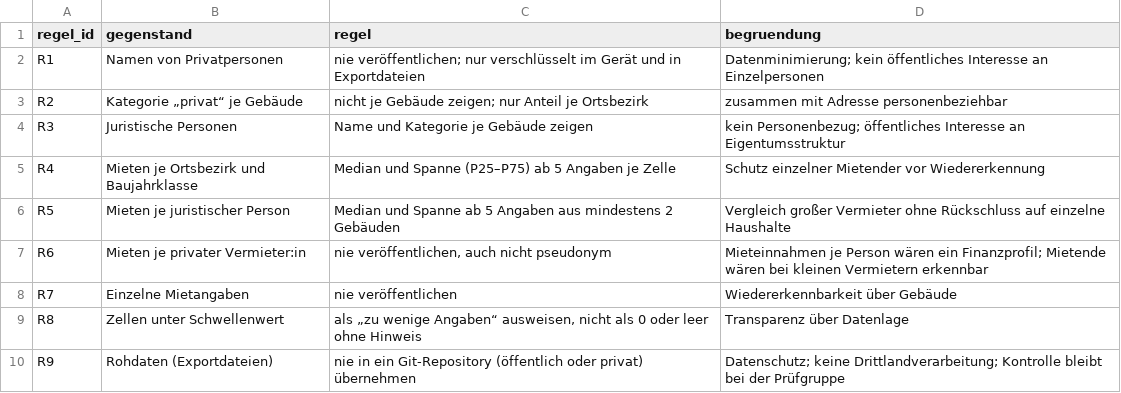
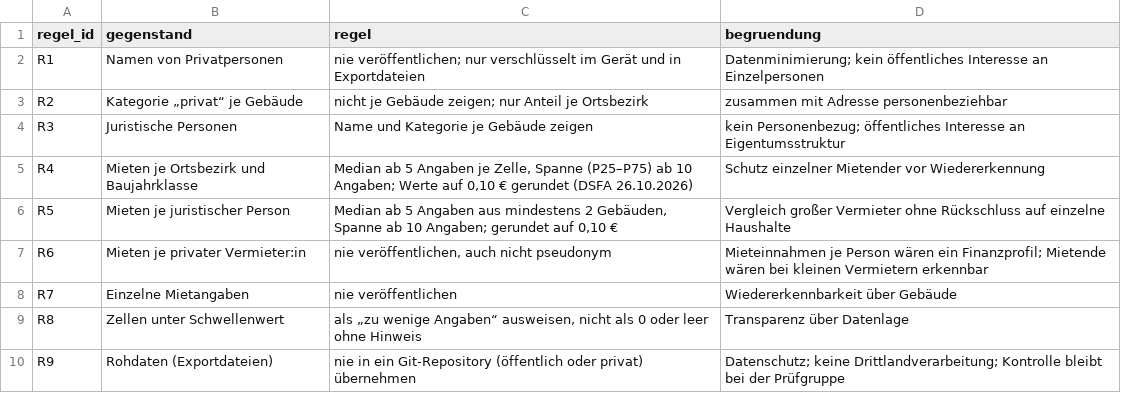
Before and after one commit to isabell-rzepecki/wiz-stadtmonitor, a TSV file: docs/uebergabe-v0.4.2/veroeffentlichungsregeln.tsv, drawn as a sheet.

```diff
--- a/docs/uebergabe-v0.4.2/veroeffentlichungsregeln.tsv
+++ b/docs/uebergabe-v0.4.2/veroeffentlichungsregeln.tsv
@@ -4,4 +4,4 @@ R2	Kategorie „privat“ je Gebäude	nicht je Gebäude zeigen; nur Anteil je Or
 R3	Juristische Personen	Name und Kategorie je Gebäude zeigen	kein Personenbezug; öffentliches Interesse an Eigentumsstruktur
-R4	Mieten je Ortsbezirk und Baujahrklasse	Median und Spanne (P25–P75) ab 5 Angaben je Zelle	Schutz einzelner Mietender vor Wiedererkennung
-R5	Mieten je juristischer Person	Median und Spanne ab 5 Angaben aus mindestens 2 Gebäuden	Vergleich großer Vermieter ohne Rückschluss auf einzelne Haushalte
+R4	Mieten je Ortsbezirk und Baujahrklasse	Median ab 5 Angaben je Zelle, Spanne (P25–P75) ab 10 Angaben; Werte auf 0,10 € gerundet (DSFA 26.10.2026)	Schutz einzelner Mietender vor Wiedererkennung
+R5	Mieten je juristischer Person	Median ab 5 Angaben aus mindestens 2 Gebäuden, Spanne ab 10 Angaben; gerundet auf 0,10 €	Vergleich großer Vermieter ohne Rückschluss auf einzelne Haushalte
 R6	Mieten je privater Vermieter:in	nie veröffentlichen, auch nicht pseudonym	Mieteinnahmen je Person wären ein Finanzprofil; Mietende wären bei kleinen Vermietern erkennbar
```
Also changed, not shown: 12 other files.
